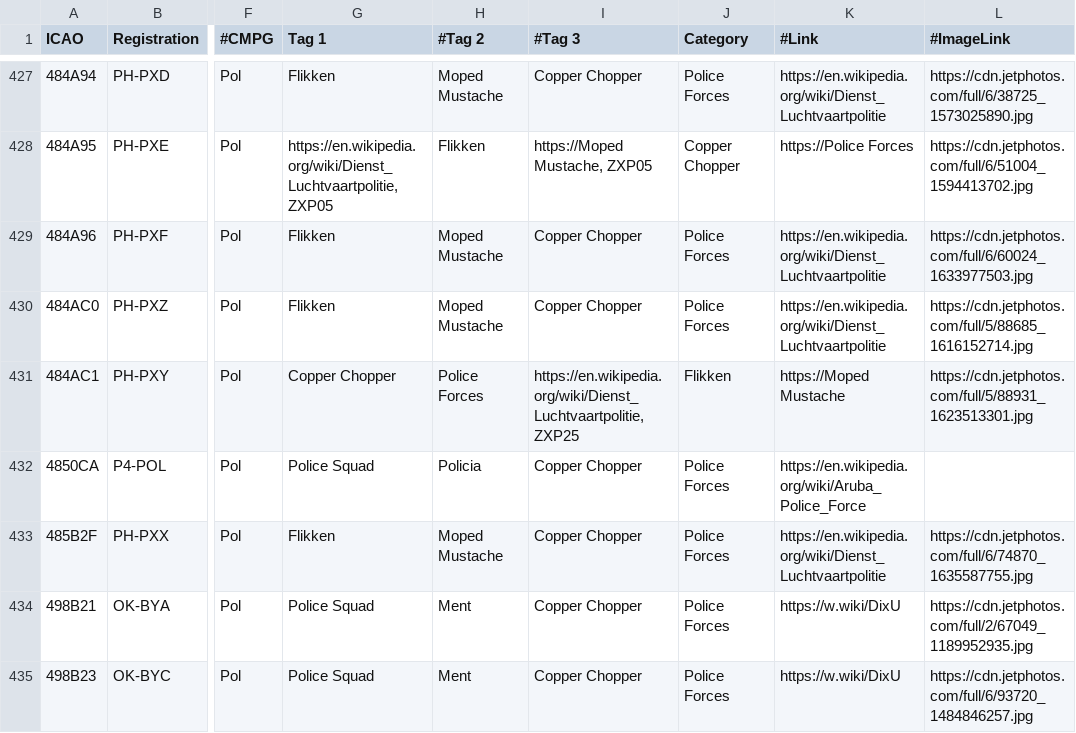
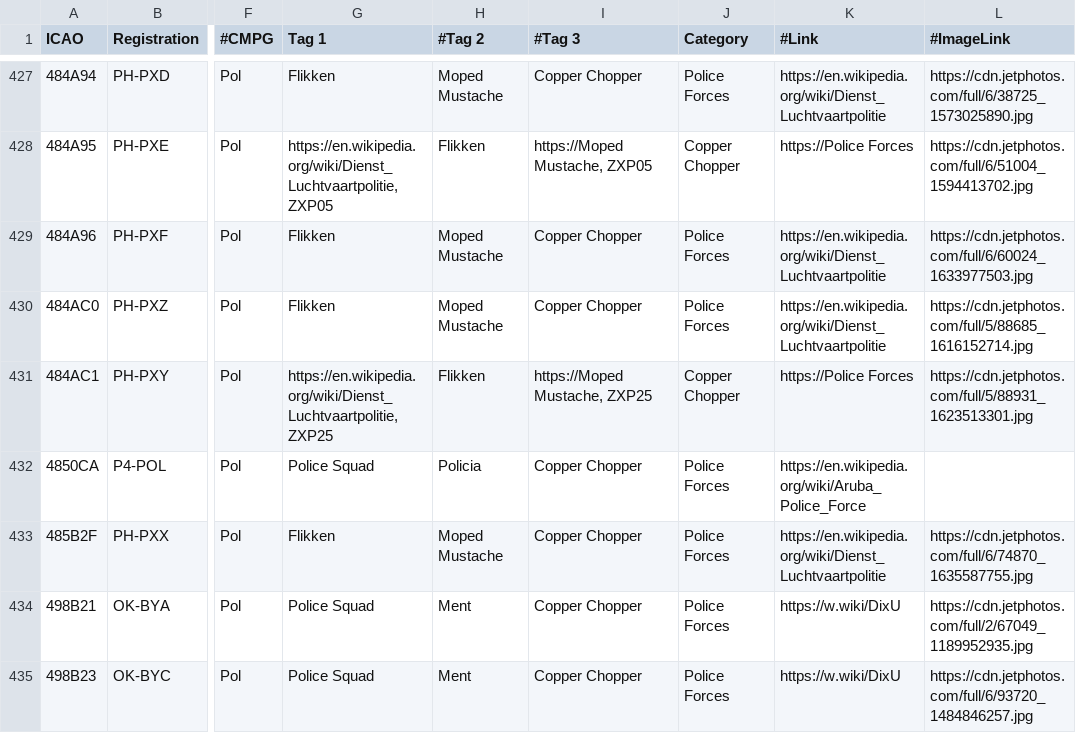
Before and after one commit to djrexishere91/df-adsb-lists, a CSV file: plane-alert-pol-images.csv, drawn as a sheet; only a part is shown, gaps mark what is left out; the diff names each change by its address in the sheet, - before the commit and + after, or states it on an @@ line.

Commit message:
Upsert 484AC1 -> pol

```diff
--- a/plane-alert-pol-images.csv
+++ b/plane-alert-pol-images.csv
-G431 (Tag 1): Copper Chopper
+G431 (Tag 1): https://en.wikipedia.org/wiki/Dienst_Luchtvaartpolitie, ZXP25
-H431 (#Tag 2): Police Forces
+H431 (#Tag 2): Flikken
-I431 (#Tag 3): https://en.wikipedia.org/wiki/Dienst_Luchtvaartpolitie, ZXP25
+I431 (#Tag 3): https://Moped Mustache, ZXP25
-J431 (Category): Flikken
+J431 (Category): Copper Chopper
-K431 (#Link): https://Moped Mustache
+K431 (#Link): https://Police Forces
```
